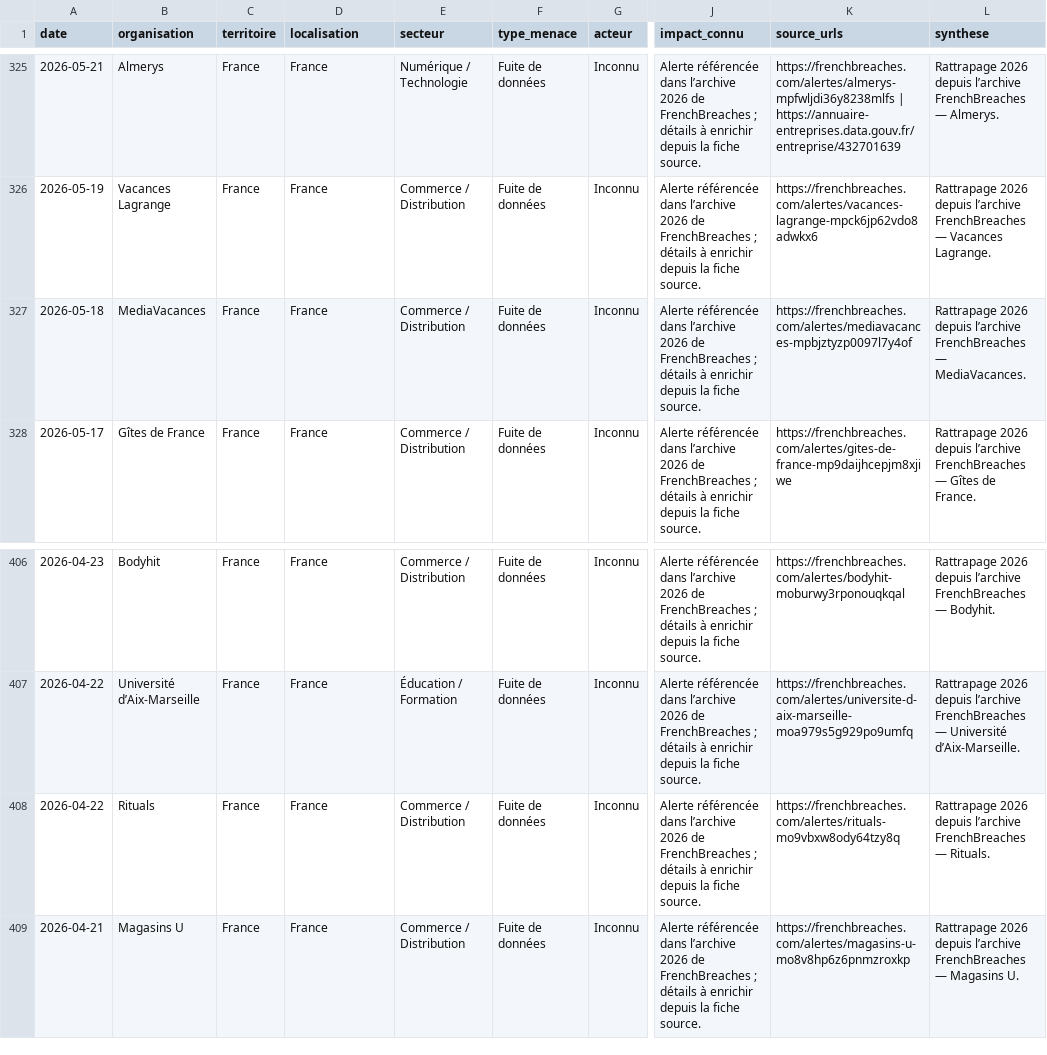
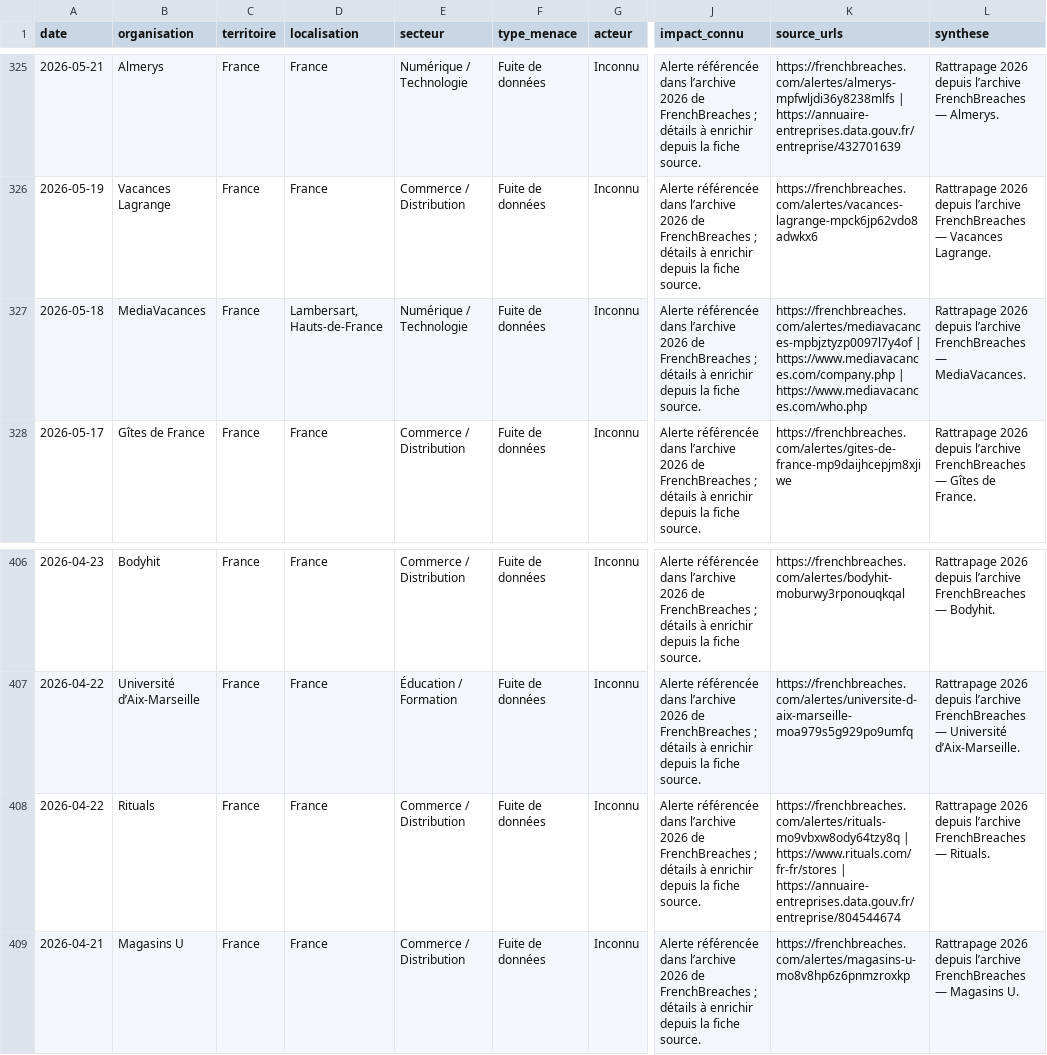
Before and after one commit to Ya7o/Cyberwatch, a CSV file: sources/veillellm/frenchbreaches_2026.csv, drawn as a sheet; only a part is shown, gaps mark what is left out; the diff names each change by its address in the sheet, - before the commit and + after, or states it on an @@ line.

```diff
--- a/sources/veillellm/frenchbreaches_2026.csv
+++ b/sources/veillellm/frenchbreaches_2026.csv
-D327 (localisation): France
+D327 (localisation): Lambersart, Hauts-de-France
-E327 (secteur): Commerce / Distribution
+E327 (secteur): Numérique / Technologie
-K327 (source_urls): https://frenchbreaches.com/alertes/mediavacances-mpbjztyzp0097l7y4of
+K327 (source_urls): https://frenchbreaches.com/alertes/mediavacances-mpbjztyzp0097l7y4of | https://www.mediavacances.com/company.php | https://www.mediavacances.com/who.php
-K408 (source_urls): https://frenchbreaches.com/alertes/rituals-mo9vbxw8ody64tzy8q
+K408 (source_urls): https://frenchbreaches.com/alertes/rituals-mo9vbxw8ody64tzy8q | https://www.rituals.com/fr-fr/stores | https://annuaire-entreprises.data.gouv.fr/entreprise/804544674
```
Also changed, not shown: sources/veillellm/cyberattaque_org_2026.csv, 2 other files.
